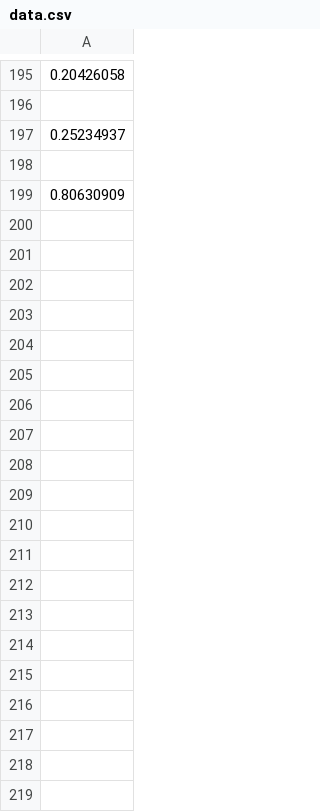
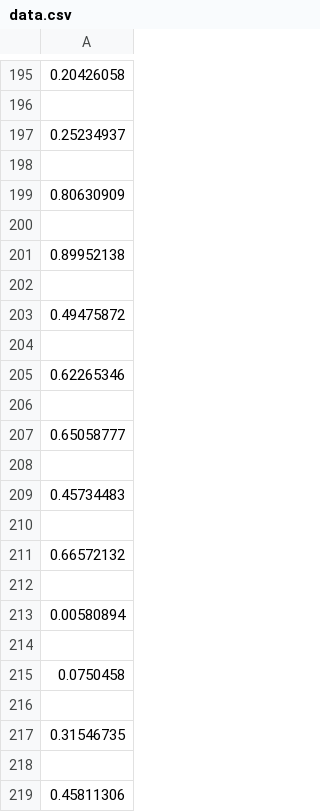
Before and after one commit to JelinR/LaboratoryOfComputationalPhysics_Y5, a CSV file: data.csv, drawn as a sheet; only a part is shown, gaps mark what is left out; the diff covers the shown part only; the diff names each change by its address in the sheet, - before the commit and + after, or states it on an @@ line.

```diff
--- a/data.csv
+++ b/data.csv
+row 200: (empty)
+row 201: 0.89952138
+row 202: (empty)
+row 203: 0.49475872
+row 204: (empty)
+row 205: 0.62265346
+row 206: (empty)
+row 207: 0.65058777
+row 208: (empty)
+row 209: 0.45734483
+row 210: (empty)
+row 211: 0.66572132
+row 212: (empty)
+row 213: 0.00580894
+row 214: (empty)
+row 215: 0.0750458
+row 216: (empty)
+row 217: 0.31546735
+row 218: (empty)
+row 219: 0.45811306
```
Also changed, not shown: 80 added rows elsewhere in this file, 16 other files.
